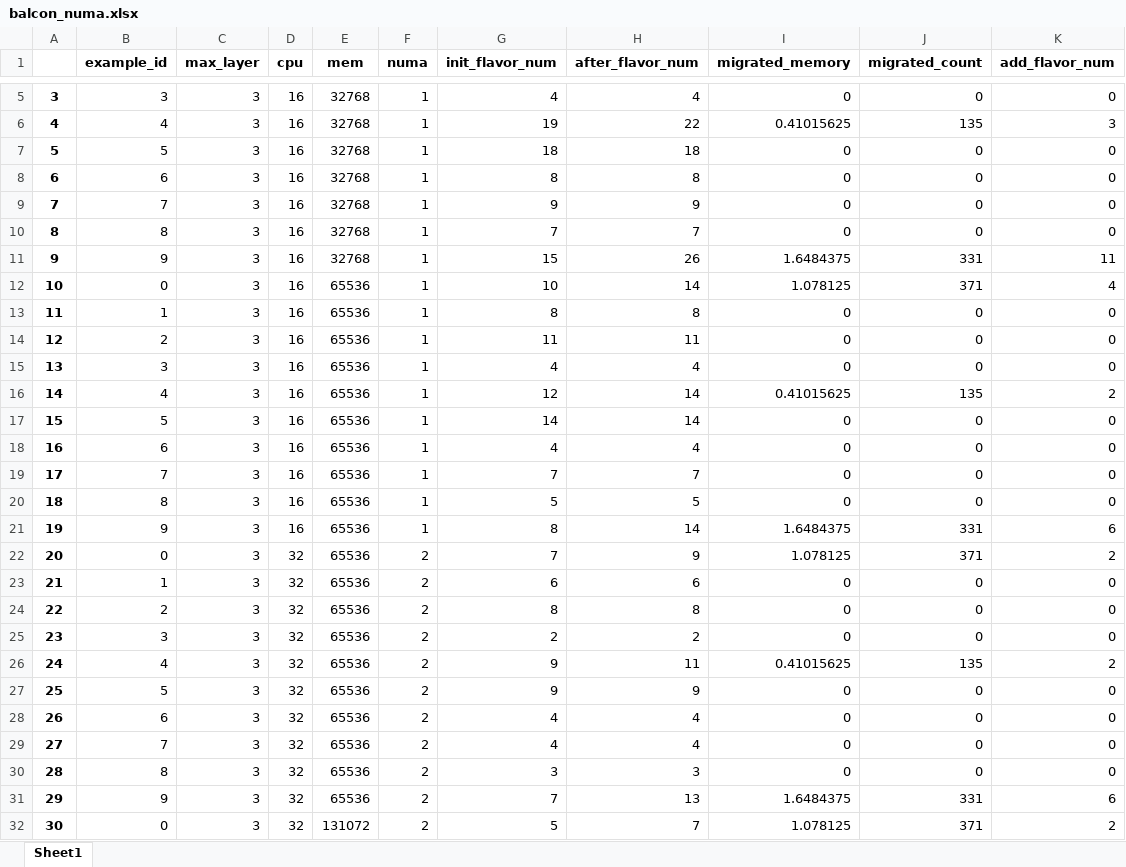
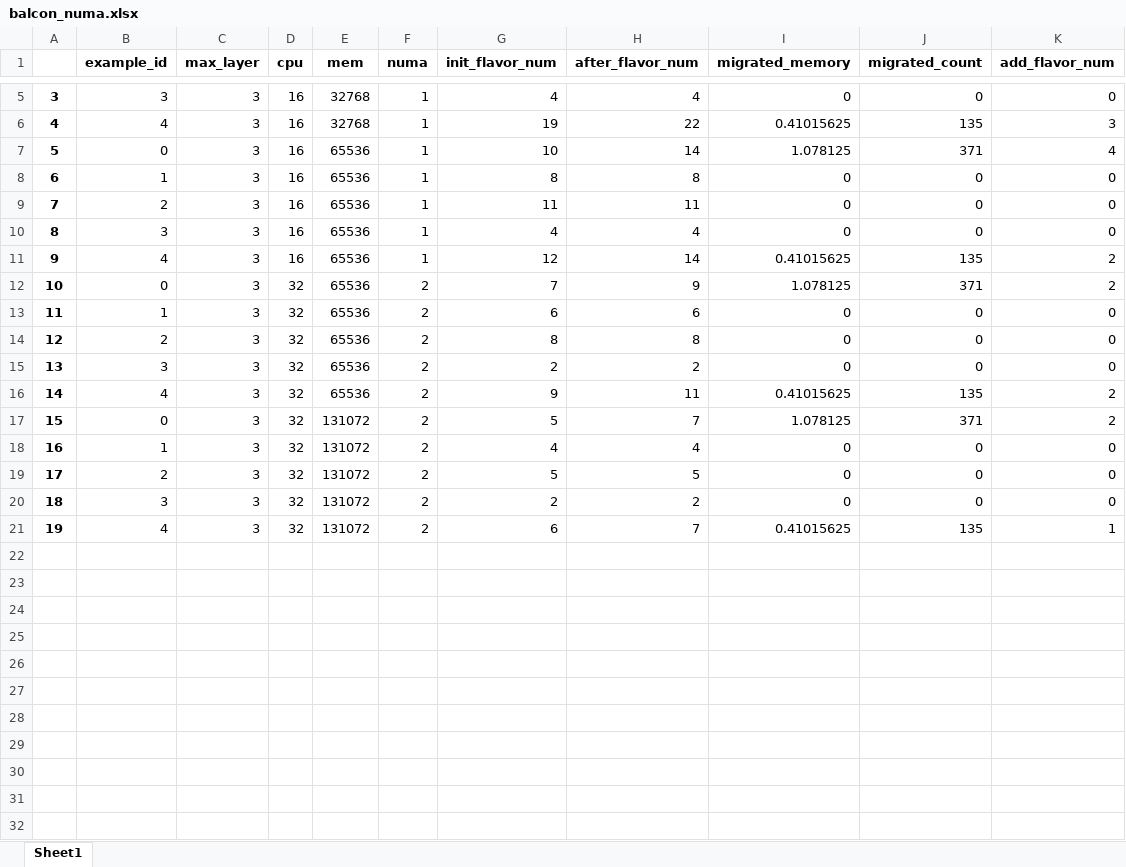
Before and after one commit to zjzzzz/BalCon, an Excel workbook: code/balcon_numa.xlsx, sheet Sheet1, drawn as a sheet; only a part is shown, gaps mark what is left out; the shorter side is filled out with more unchanged rows; values as stored, in another font and other column widths than the file's, no borders; removed rows and columns are numbered as before the commit, all else as after; the diff covers the shown part only; the diff names each change by its address in the sheet, - before the commit and + after, or states it on an @@ line.

```diff
--- a/code/balcon_numa.xlsx (sheet Sheet1)
+++ b/code/balcon_numa.xlsx (sheet Sheet1)
-row 7: 5 | 5 | 3 | 16 | 32768 | 1 | 18 | 18 | 0 | 0 | 0
-row 8: 6 | 6 | 3 | 16 | 32768 | 1 | 8 | 8 | 0 | 0 | 0
-row 9: 7 | 7 | 3 | 16 | 32768 | 1 | 9 | 9 | 0 | 0 | 0
-row 10: 8 | 8 | 3 | 16 | 32768 | 1 | 7 | 7 | 0 | 0 | 0
-row 11: 9 | 9 | 3 | 16 | 32768 | 1 | 15 | 26 | 1.6484375 | 331 | 11
@@ column A renumbered between rows 7 and 21 @@
-row 17: 15 | 5 | 3 | 16 | 65536 | 1 | 14 | 14 | 0 | 0 | 0
-row 18: 16 | 6 | 3 | 16 | 65536 | 1 | 4 | 4 | 0 | 0 | 0
-row 19: 17 | 7 | 3 | 16 | 65536 | 1 | 7 | 7 | 0 | 0 | 0
-row 20: 18 | 8 | 3 | 16 | 65536 | 1 | 5 | 5 | 0 | 0 | 0
-row 21: 19 | 9 | 3 | 16 | 65536 | 1 | 8 | 14 | 1.6484375 | 331 | 6
-row 27: 25 | 5 | 3 | 32 | 65536 | 2 | 9 | 9 | 0 | 0 | 0
-row 28: 26 | 6 | 3 | 32 | 65536 | 2 | 4 | 4 | 0 | 0 | 0
-row 29: 27 | 7 | 3 | 32 | 65536 | 2 | 4 | 4 | 0 | 0 | 0
-row 30: 28 | 8 | 3 | 32 | 65536 | 2 | 3 | 3 | 0 | 0 | 0
-row 31: 29 | 9 | 3 | 32 | 65536 | 2 | 7 | 13 | 1.6484375 | 331 | 6
```
Also changed, not shown: 5 removed rows elsewhere in this sheet, code/balcon2_numa.xlsx, 4 other files.
